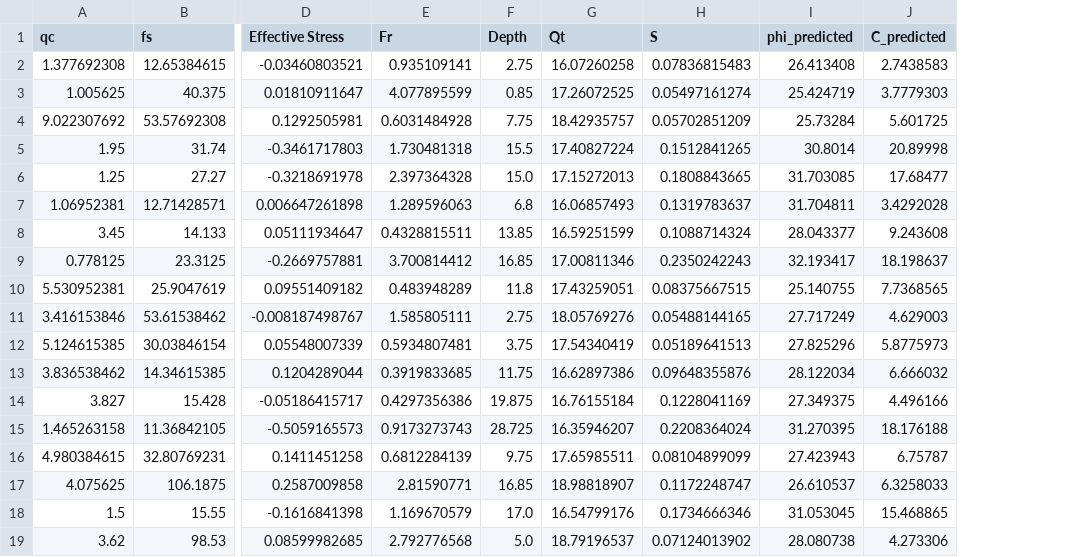
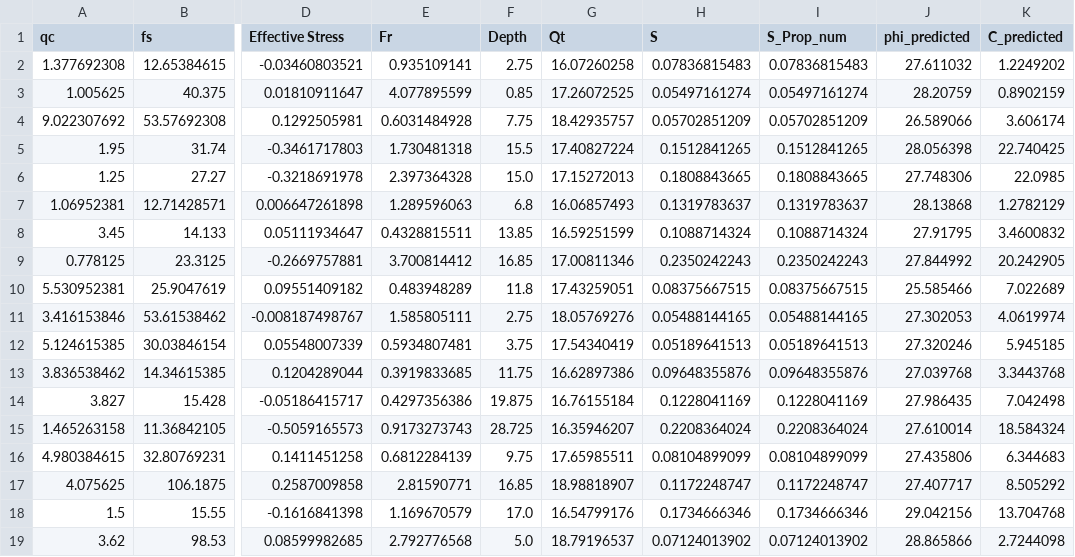
Before and after one commit to nima7997/SoilPreditionModel, a CSV file: models_phi_C_bootstrap/TestData_Predictions.csv, drawn as a sheet; only a part is shown, gaps mark what is left out; addresses are those after the commit; the diff names each change by its address in the sheet, - before the commit and + after, or states it on an @@ line.

```diff
--- a/models_phi_C_bootstrap/TestData_Predictions.csv
+++ b/models_phi_C_bootstrap/TestData_Predictions.csv
+column I (S_Prop_num), rows 2-19: 0.07836815483 | 0.05497161274 | 0.05702851209 | 0.1512841265 | 0.1808843665 | 0.1319783637 | 0.1088714324 | 0.2350242243 | 0.08375667515 | 0.05488144165 | 0.05189641513 | 0.09648355876 | 0.1228041169 | 0.2208364024 | 0.08104899099 | 0.1172248747 | 0.1734666346 | 0.07124013902
-J2 (phi_predicted): 26.413408
+J2 (phi_predicted): 27.611032
-K2 (C_predicted): 2.7438583
+K2 (C_predicted): 1.2249202
-J3 (phi_predicted): 25.424719
+J3 (phi_predicted): 28.20759
-K3 (C_predicted): 3.7779303
+K3 (C_predicted): 0.8902159
-J4 (phi_predicted): 25.73284
+J4 (phi_predicted): 26.589066
-K4 (C_predicted): 5.601725
+K4 (C_predicted): 3.606174
-J5 (phi_predicted): 30.8014
+J5 (phi_predicted): 28.056398
-K5 (C_predicted): 20.89998
+K5 (C_predicted): 22.740425
-J6 (phi_predicted): 31.703085
+J6 (phi_predicted): 27.748306
-K6 (C_predicted): 17.68477
+K6 (C_predicted): 22.0985
-J7 (phi_predicted): 31.704811
+J7 (phi_predicted): 28.13868
-K7 (C_predicted): 3.4292028
+K7 (C_predicted): 1.2782129
-J8 (phi_predicted): 28.043377
+J8 (phi_predicted): 27.91795
-K8 (C_predicted): 9.243608
+K8 (C_predicted): 3.4600832
-J9 (phi_predicted): 32.193417
+J9 (phi_predicted): 27.844992
-K9 (C_predicted): 18.198637
+K9 (C_predicted): 20.242905
-J10 (phi_predicted): 25.140755
+J10 (phi_predicted): 25.585466
-K10 (C_predicted): 7.7368565
+K10 (C_predicted): 7.022689
-J11 (phi_predicted): 27.717249
+J11 (phi_predicted): 27.302053
-K11 (C_predicted): 4.629003
+K11 (C_predicted): 4.0619974
-J12 (phi_predicted): 27.825296
+J12 (phi_predicted): 27.320246
-K12 (C_predicted): 5.8775973
+K12 (C_predicted): 5.945185
-J13 (phi_predicted): 28.122034
+J13 (phi_predicted): 27.039768
-K13 (C_predicted): 6.666032
+K13 (C_predicted): 3.3443768
-J14 (phi_predicted): 27.349375
+J14 (phi_predicted): 27.986435
-K14 (C_predicted): 4.496166
+K14 (C_predicted): 7.042498
-J15 (phi_predicted): 31.270395
+J15 (phi_predicted): 27.610014
-K15 (C_predicted): 18.176188
+K15 (C_predicted): 18.584324
-J16 (phi_predicted): 27.423943
+J16 (phi_predicted): 27.435806
-K16 (C_predicted): 6.75787
+K16 (C_predicted): 6.344683
-J17 (phi_predicted): 26.610537
+J17 (phi_predicted): 27.407717
-K17 (C_predicted): 6.3258033
+K17 (C_predicted): 8.505292
-J18 (phi_predicted): 31.053045
+J18 (phi_predicted): 29.042156
-K18 (C_predicted): 15.468865
+K18 (C_predicted): 13.704768
-J19 (phi_predicted): 28.080738
+J19 (phi_predicted): 28.865866
-K19 (C_predicted): 4.273306
+K19 (C_predicted): 2.7244098
```
Also changed, not shown: 8 other files.
